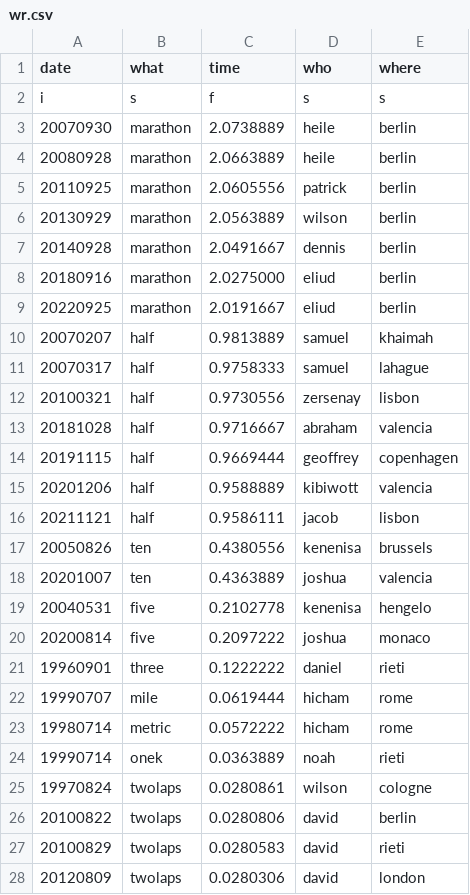
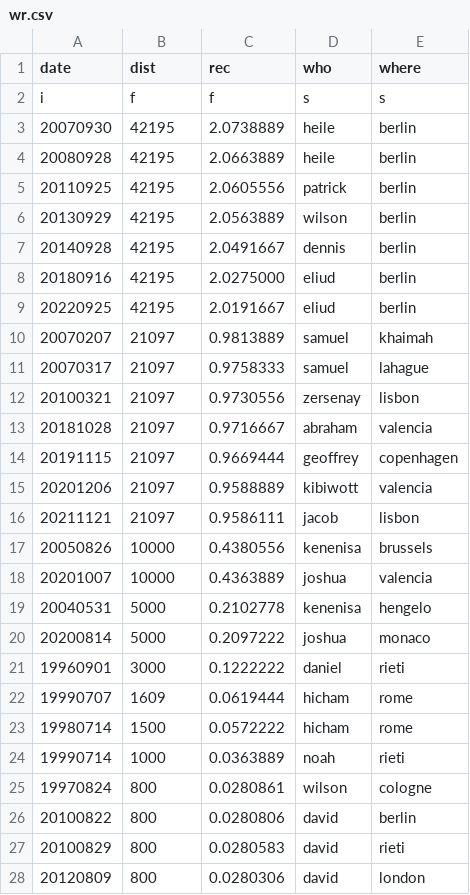
Before and after one commit to ktye/ktye.github.io, a CSV file: db/wr.csv, drawn as a sheet; only a part is shown; the diff covers the shown part only.

```diff
--- a/db/wr.csv
+++ b/db/wr.csv
@@ -1,28 +1,28 @@
-date,what,time,who,where
-i,s,f,s,s
-20070930,marathon,2.0738889,heile,berlin
-20080928,marathon,2.0663889,heile,berlin
-20110925,marathon,2.0605556,patrick,berlin
-20130929,marathon,2.0563889,wilson,berlin
-20140928,marathon,2.0491667,dennis,berlin
-20180916,marathon,2.0275000,eliud,berlin
-20220925,marathon,2.0191667,eliud,berlin
-20070207,half,0.9813889,samuel,khaimah
-20070317,half,0.9758333,samuel,lahague
-20100321,half,0.9730556,zersenay,lisbon
-20181028,half,0.9716667,abraham,valencia
-20191115,half,0.9669444,geoffrey,copenhagen
-20201206,half,0.9588889,kibiwott,valencia
-20211121,half,0.9586111,jacob,lisbon
-20050826,ten,0.4380556,kenenisa,brussels
-20201007,ten,0.4363889,joshua,valencia
-20040531,five,0.2102778,kenenisa,hengelo
-20200814,five,0.2097222,joshua,monaco
-19960901,three,0.1222222,daniel,rieti
-19990707,mile,0.0619444,hicham,rome
-19980714,metric,0.0572222,hicham,rome
-19990714,onek,0.0363889,noah,rieti
-19970824,twolaps,0.0280861,wilson,cologne
-20100822,twolaps,0.0280806,david,berlin
-20100829,twolaps,0.0280583,david,rieti
-20120809,twolaps,0.0280306,david,london
+date,dist,rec,who,where
+i,f,f,s,s
+20070930,42195,2.0738889,heile,berlin
+20080928,42195,2.0663889,heile,berlin
+20110925,42195,2.0605556,patrick,berlin
+20130929,42195,2.0563889,wilson,berlin
+20140928,42195,2.0491667,dennis,berlin
+20180916,42195,2.0275000,eliud,berlin
+20220925,42195,2.0191667,eliud,berlin
+20070207,21097,0.9813889,samuel,khaimah
+20070317,21097,0.9758333,samuel,lahague
+20100321,21097,0.9730556,zersenay,lisbon
+20181028,21097,0.9716667,abraham,valencia
+20191115,21097,0.9669444,geoffrey,copenhagen
+20201206,21097,0.9588889,kibiwott,valencia
+20211121,21097,0.9586111,jacob,lisbon
+20050826,10000,0.4380556,kenenisa,brussels
+20201007,10000,0.4363889,joshua,valencia
+20040531,5000,0.2102778,kenenisa,hengelo
+20200814,5000,0.2097222,joshua,monaco
+19960901,3000,0.1222222,daniel,rieti
+19990707,1609,0.0619444,hicham,rome
+19980714,1500,0.0572222,hicham,rome
+19990714,1000,0.0363889,noah,rieti
+19970824,800,0.0280861,wilson,cologne
+20100822,800,0.0280806,david,berlin
+20100829,800,0.0280583,david,rieti
+20120809,800,0.0280306,david,london
```
Also changed, not shown: 9 added rows elsewhere in this file, db/race.csv, 7 other files.
